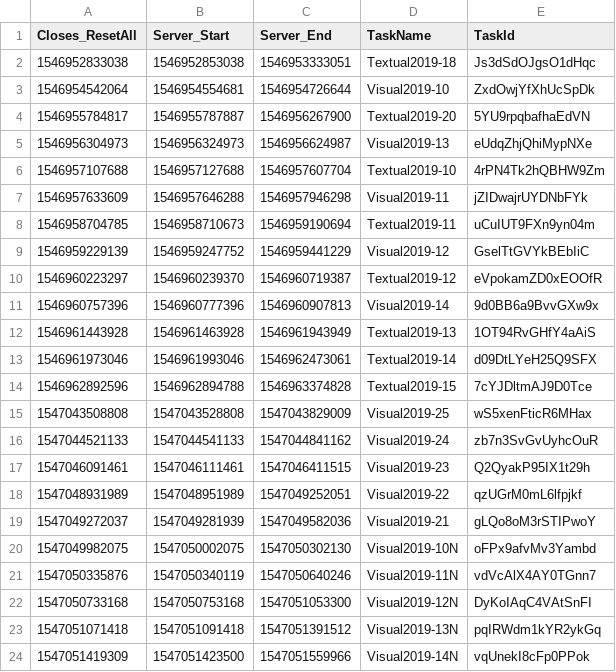
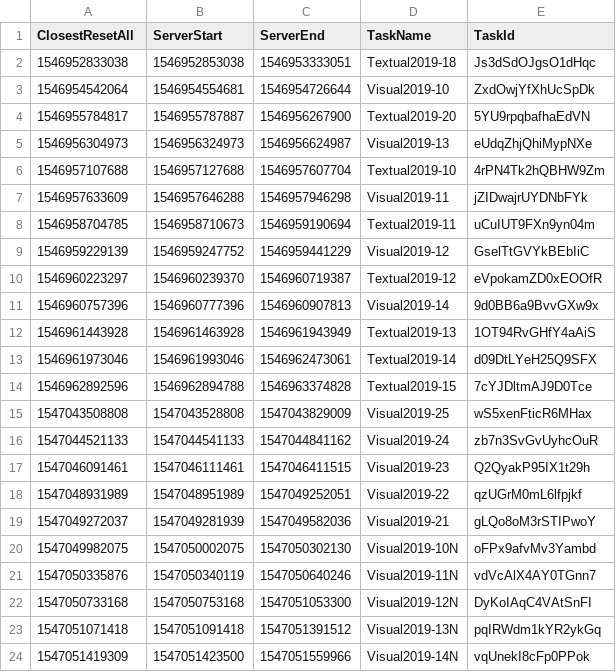
Before and after one commit to siret-junior/ViretTool, a CSV file: src/LogsProcessing/R scripts/TaskBoundaries_member_0.csv, drawn as a sheet.

Commit message:
Log processing - minor fixes

```diff
--- a/src/LogsProcessing/R scripts/TaskBoundaries_member_0.csv
+++ b/src/LogsProcessing/R scripts/TaskBoundaries_member_0.csv
@@ -1,2 +1,2 @@
-"Closes_ResetAll";"Server_Start";"Server_End";"TaskName";"TaskId"
+"ClosestResetAll";"ServerStart";"ServerEnd";"TaskName";"TaskId"
 1546952833038;1546952853038;1546953333051;Textual2019-18;Js3dSdOJgsO1dHqc
```
Also changed, not shown: src/LogsProcessing/R scripts/TaskBoundaries_member_1.csv, 1 other file.
